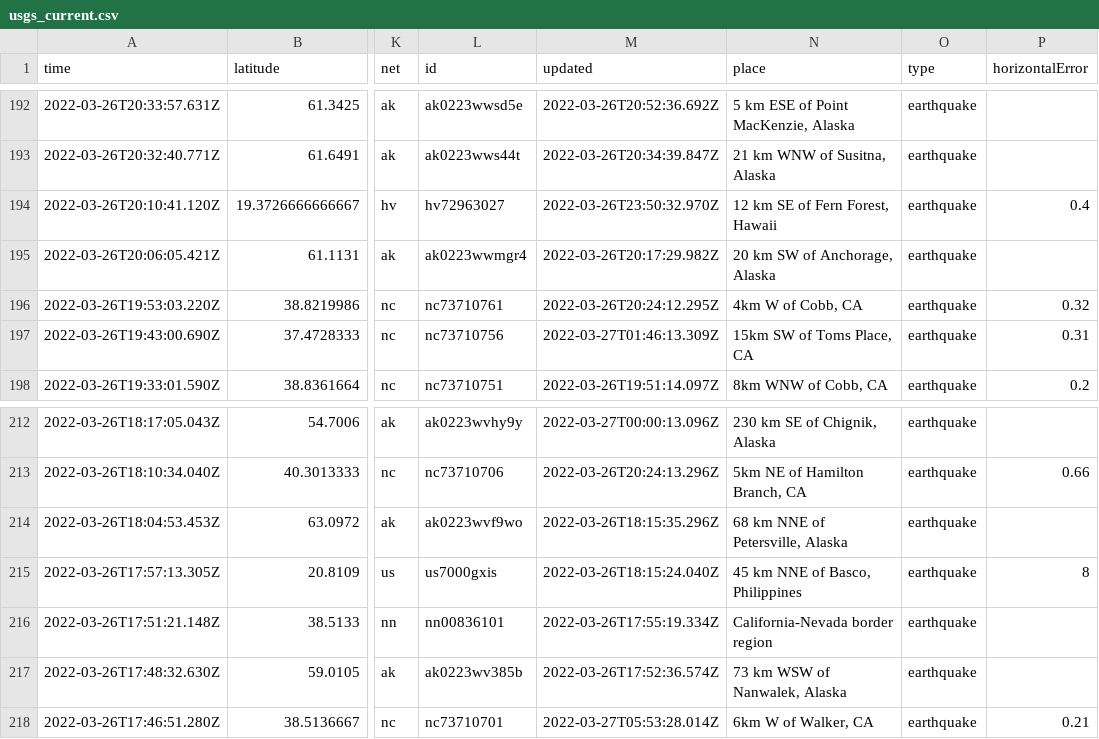
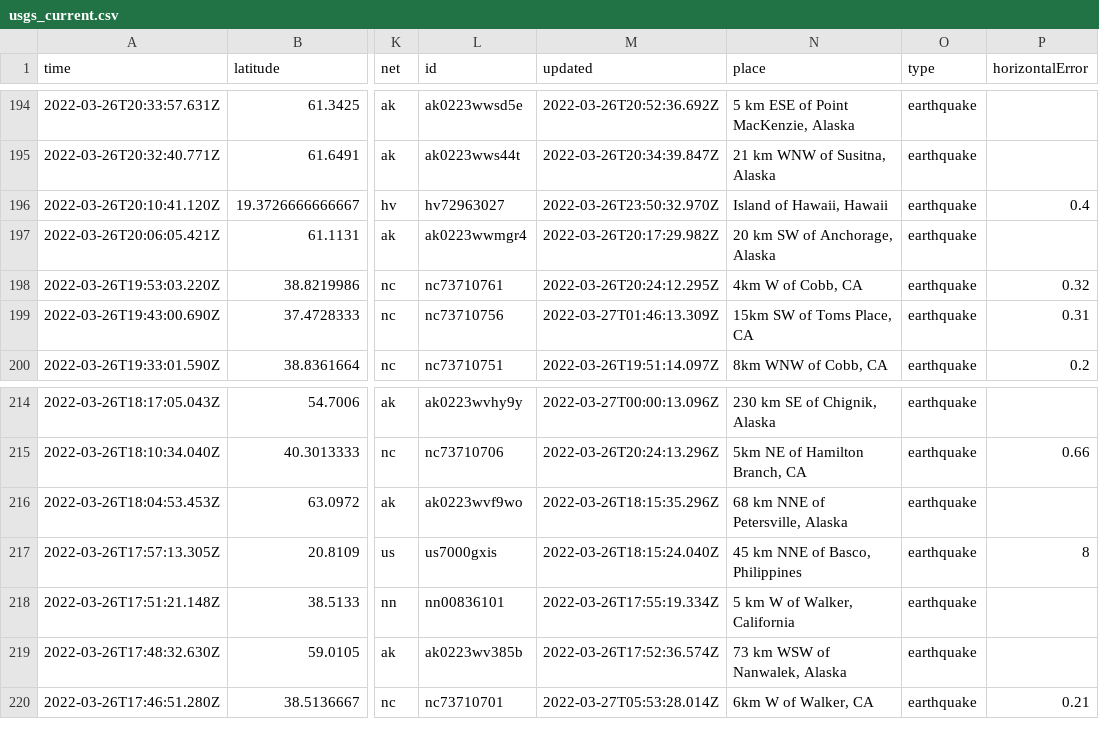
Before and after one commit to adriandgarcia/nicar2022_github_actions, a CSV file: usgs_current.csv, drawn as a sheet; only a part is shown, gaps mark what is left out; addresses are those after the commit; the diff covers the shown part only; the diff names each change by its address in the sheet, - before the commit and + after, or states it on an @@ line.

```diff
--- a/usgs_current.csv
+++ b/usgs_current.csv
-N196 (place): 12 km SE of Fern Forest, Hawaii
+N196 (place): Island of Hawaii, Hawaii
-N218 (place): California-Nevada border region
+N218 (place): 5 km W of Walker, California
```
Also changed, not shown: 3 added rows, 5 removed rows and 11 edited cells elsewhere in this file, 1 other file.
